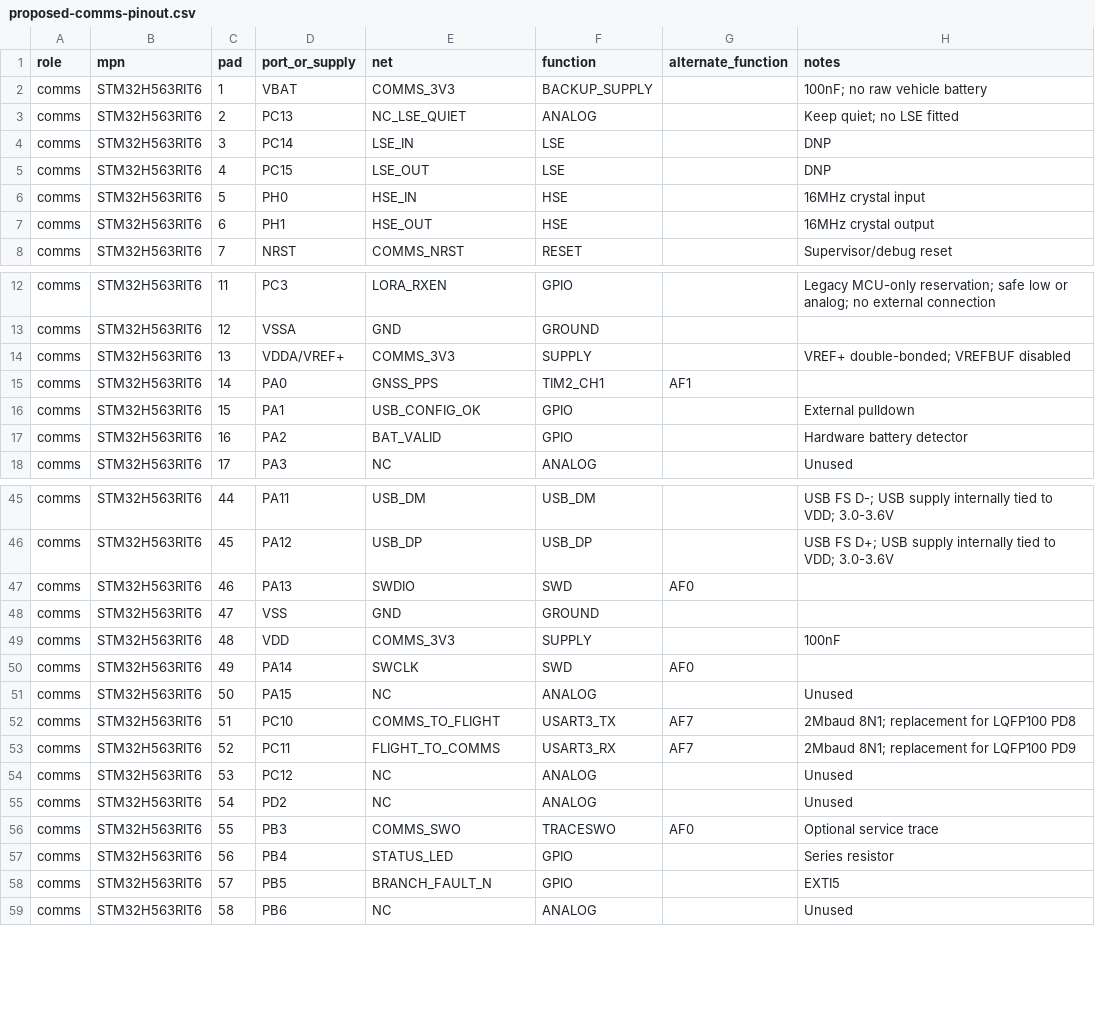
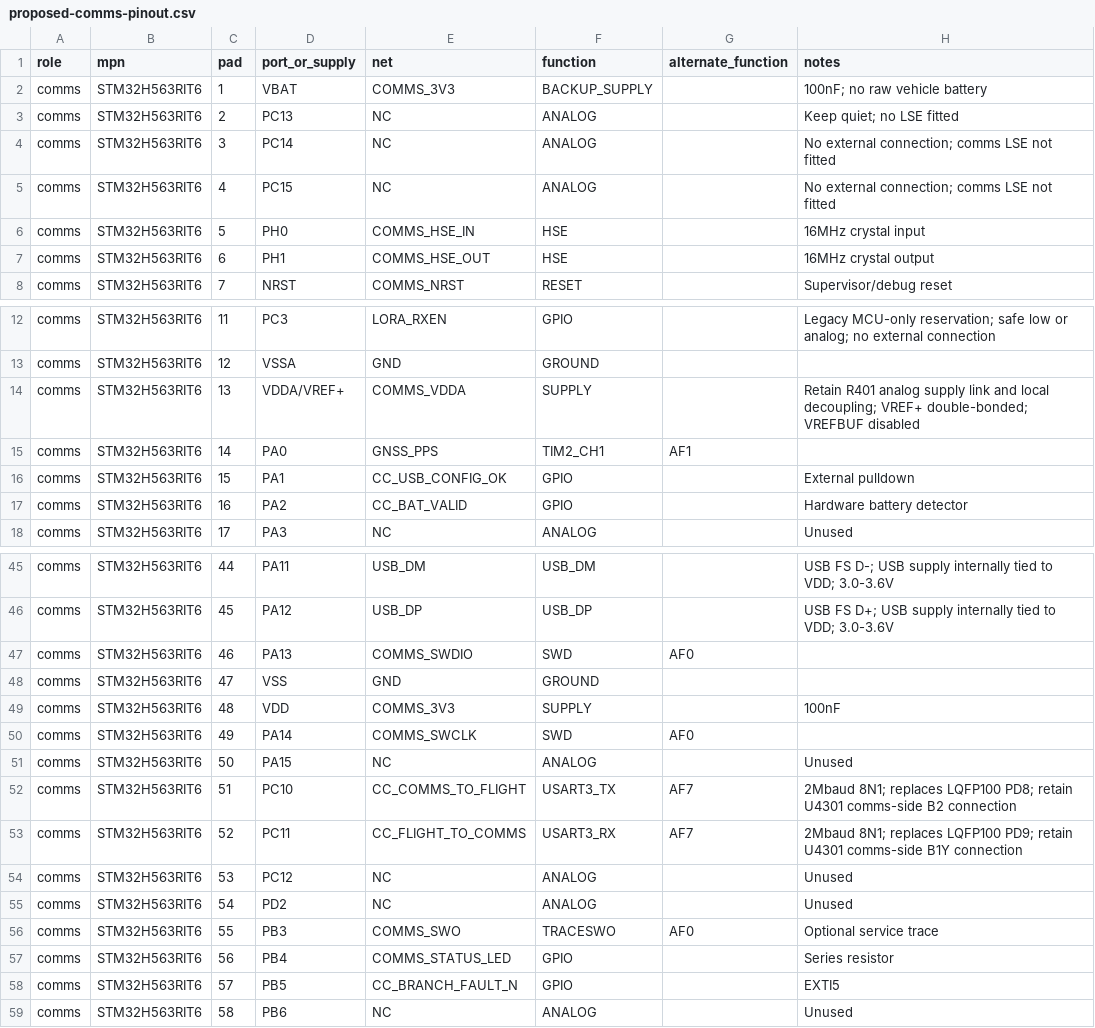
Before and after one commit to ULAS-HiPR/Ogma2, a CSV file: docs/architecture/proposed-comms-pinout.csv, drawn as a sheet; only a part is shown, gaps mark what is left out.

```diff
--- a/docs/architecture/proposed-comms-pinout.csv
+++ b/docs/architecture/proposed-comms-pinout.csv
@@ -2,7 +2,7 @@ role,mpn,pad,port_or_supply,net,function,alternate_function,notes
 comms,STM32H563RIT6,1,VBAT,COMMS_3V3,BACKUP_SUPPLY,,"100nF; no raw vehicle battery"
-comms,STM32H563RIT6,2,PC13,NC_LSE_QUIET,ANALOG,,"Keep quiet; no LSE fitted"
-comms,STM32H563RIT6,3,PC14,LSE_IN,LSE,,"DNP"
-comms,STM32H563RIT6,4,PC15,LSE_OUT,LSE,,"DNP"
-comms,STM32H563RIT6,5,PH0,HSE_IN,HSE,,"16MHz crystal input"
-comms,STM32H563RIT6,6,PH1,HSE_OUT,HSE,,"16MHz crystal output"
+comms,STM32H563RIT6,2,PC13,NC,ANALOG,,"Keep quiet; no LSE fitted"
+comms,STM32H563RIT6,3,PC14,NC,ANALOG,,"No external connection; comms LSE not fitted"
+comms,STM32H563RIT6,4,PC15,NC,ANALOG,,"No external connection; comms LSE not fitted"
+comms,STM32H563RIT6,5,PH0,COMMS_HSE_IN,HSE,,"16MHz crystal input"
+comms,STM32H563RIT6,6,PH1,COMMS_HSE_OUT,HSE,,"16MHz crystal output"
 comms,STM32H563RIT6,7,NRST,COMMS_NRST,RESET,,"Supervisor/debug reset"
@@ -13,6 +13,6 @@ comms,STM32H563RIT6,11,PC3,LORA_RXEN,GPIO,,"Legacy MCU-only reservation; safe lo
 comms,STM32H563RIT6,12,VSSA,GND,GROUND,,""
-comms,STM32H563RIT6,13,VDDA/VREF+,COMMS_3V3,SUPPLY,,"VREF+ double-bonded; VREFBUF disabled"
+comms,STM32H563RIT6,13,VDDA/VREF+,COMMS_VDDA,SUPPLY,,"Retain R401 analog supply link and local decoupling; VREF+ double-bonded; VREFBUF disabled"
 comms,STM32H563RIT6,14,PA0,GNSS_PPS,TIM2_CH1,AF1,""
-comms,STM32H563RIT6,15,PA1,USB_CONFIG_OK,GPIO,,"External pulldown"
-comms,STM32H563RIT6,16,PA2,BAT_VALID,GPIO,,"Hardware battery detector"
+comms,STM32H563RIT6,15,PA1,CC_USB_CONFIG_OK,GPIO,,"External pulldown"
+comms,STM32H563RIT6,16,PA2,CC_BAT_VALID,GPIO,,"Hardware battery detector"
 comms,STM32H563RIT6,17,PA3,NC,ANALOG,,"Unused"
@@ -46,9 +46,9 @@ comms,STM32H563RIT6,44,PA11,USB_DM,USB_DM,,"USB FS D-; USB supply internally tie
 comms,STM32H563RIT6,45,PA12,USB_DP,USB_DP,,"USB FS D+; USB supply internally tied to VDD; 3.0-3.6V"
-comms,STM32H563RIT6,46,PA13,SWDIO,SWD,AF0,""
+comms,STM32H563RIT6,46,PA13,COMMS_SWDIO,SWD,AF0,""
 comms,STM32H563RIT6,47,VSS,GND,GROUND,,""
 comms,STM32H563RIT6,48,VDD,COMMS_3V3,SUPPLY,,"100nF"
-comms,STM32H563RIT6,49,PA14,SWCLK,SWD,AF0,""
+comms,STM32H563RIT6,49,PA14,COMMS_SWCLK,SWD,AF0,""
 comms,STM32H563RIT6,50,PA15,NC,ANALOG,,"Unused"
-comms,STM32H563RIT6,51,PC10,COMMS_TO_FLIGHT,USART3_TX,AF7,"2Mbaud 8N1; replacement for LQFP100 PD8"
-comms,STM32H563RIT6,52,PC11,FLIGHT_TO_COMMS,USART3_RX,AF7,"2Mbaud 8N1; replacement for LQFP100 PD9"
+comms,STM32H563RIT6,51,PC10,CC_COMMS_TO_FLIGHT,USART3_TX,AF7,"2Mbaud 8N1; replaces LQFP100 PD8; retain U4301 comms-side B2 connection"
+comms,STM32H563RIT6,52,PC11,CC_FLIGHT_TO_COMMS,USART3_RX,AF7,"2Mbaud 8N1; replaces LQFP100 PD9; retain U4301 comms-side B1Y connection"
 comms,STM32H563RIT6,53,PC12,NC,ANALOG,,"Unused"
@@ -56,4 +56,4 @@ comms,STM32H563RIT6,54,PD2,NC,ANALOG,,"Unused"
 comms,STM32H563RIT6,55,PB3,COMMS_SWO,TRACESWO,AF0,"Optional service trace"
-comms,STM32H563RIT6,56,PB4,STATUS_LED,GPIO,,"Series resistor"
-comms,STM32H563RIT6,57,PB5,BRANCH_FAULT_N,GPIO,,"EXTI5"
+comms,STM32H563RIT6,56,PB4,COMMS_STATUS_LED,GPIO,,"Series resistor"
+comms,STM32H563RIT6,57,PB5,CC_BRANCH_FAULT_N,GPIO,,"EXTI5"
 comms,STM32H563RIT6,58,PB6,NC,ANALOG,,"Unused"
```
Also changed, not shown: 25 other files.
